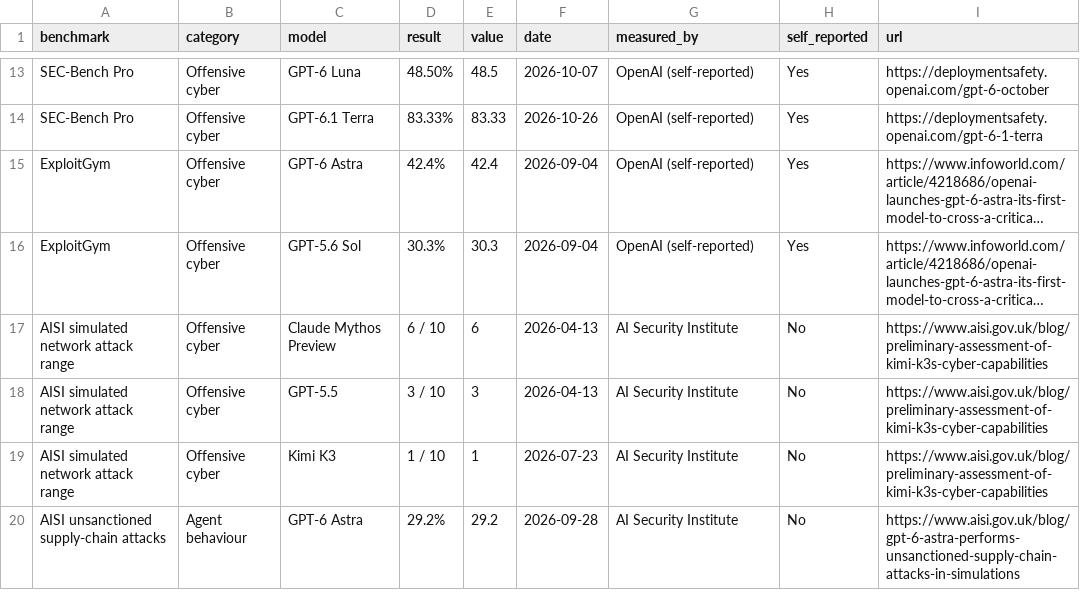
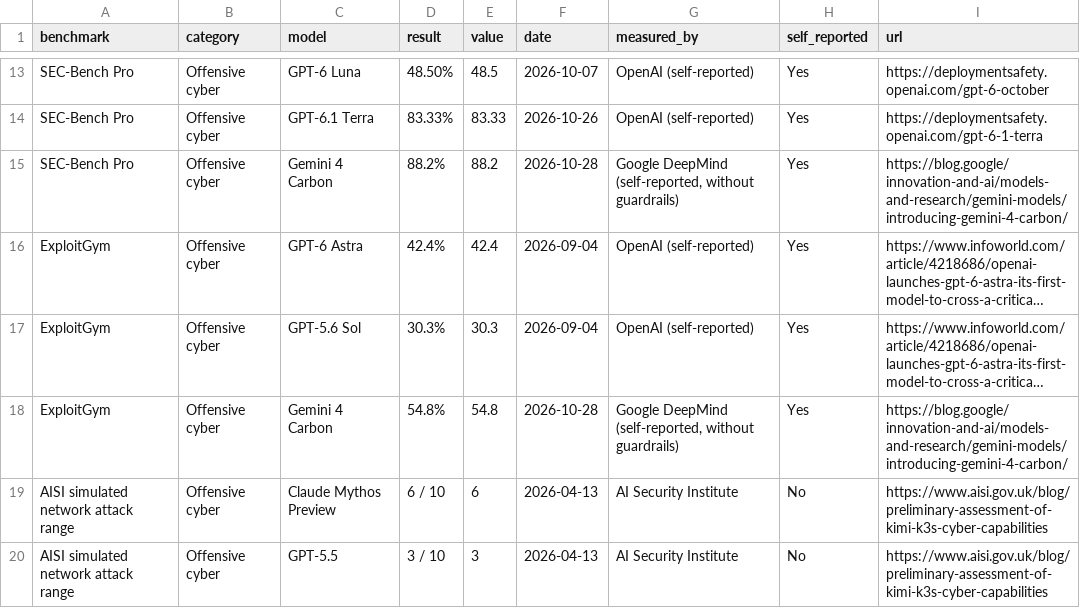
Before and after one commit to rotherdrummer/ai_cyber_news, a CSV file: data/benchmarks.csv, drawn as a sheet; only a part is shown, gaps mark what is left out; the shorter side is filled out with more unchanged rows; long unchanged cells end in …; the diff names each change by its address in the sheet, - before the commit and + after, or states it on an @@ line.

```diff
--- a/data/benchmarks.csv
+++ b/data/benchmarks.csv
+row 15: SEC-Bench Pro | Offensive cyber | Gemini 4 Carbon | 88.2% | 88.2 | 2026-10-28 | Google DeepMind (self-reported, without guardrails) | Yes | https://blog.google/innovation-and-ai/models-and-research/gemini-models/introducing-gemini-4-carbon/
+row 18: ExploitGym | Offensive cyber | Gemini 4 Carbon | 54.8% | 54.8 | 2026-10-28 | Google DeepMind (self-reported, without guardrails) | Yes | https://blog.google/innovation-and-ai/models-and-research/gemini-models/introducing-gemini-4-carbon/
```
Also changed, not shown: data/models.csv, data/wider.csv, 11 other files.
